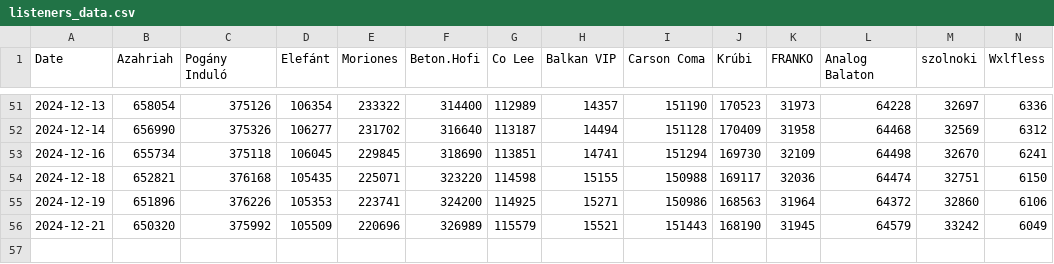
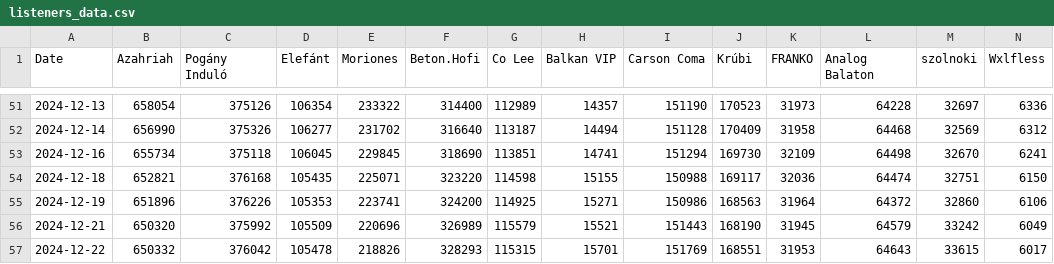
Before and after one commit to YadamD/stocksify, a CSV file: data/listeners_data.csv, drawn as a sheet; only a part is shown, gaps mark what is left out; rows hold the shown columns only; the diff names each change by its address in the sheet, - before the commit and + after, or states it on an @@ line.

```diff
--- a/data/listeners_data.csv
+++ b/data/listeners_data.csv
+row 57: 2024-12-22 | 650332 | 376042 | 105478 | 218826 | 328293 | 115315 | 15701 | 151769 | 168551 | 31953 | 64643 | 33615 | 6017
```
